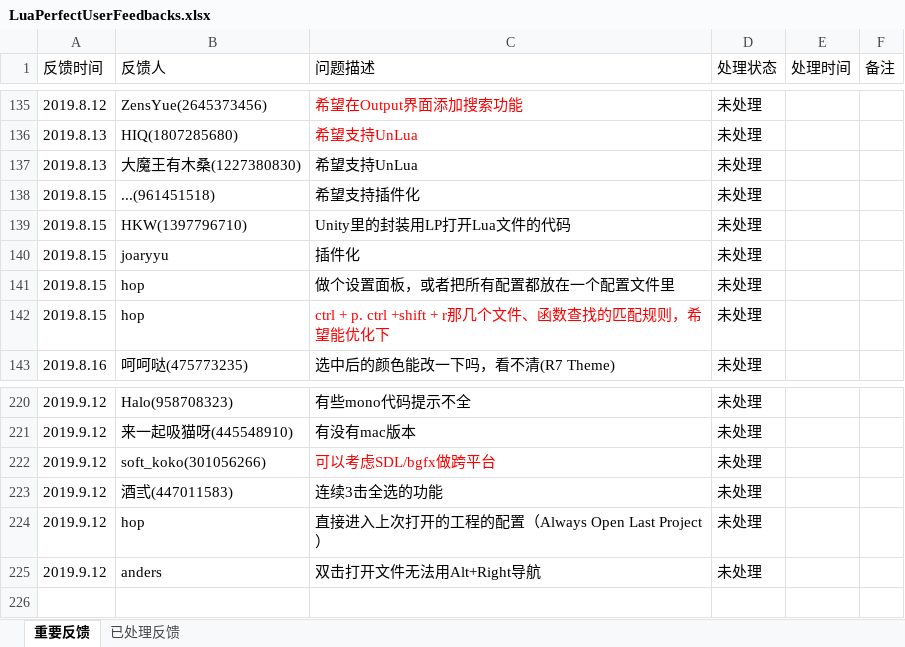
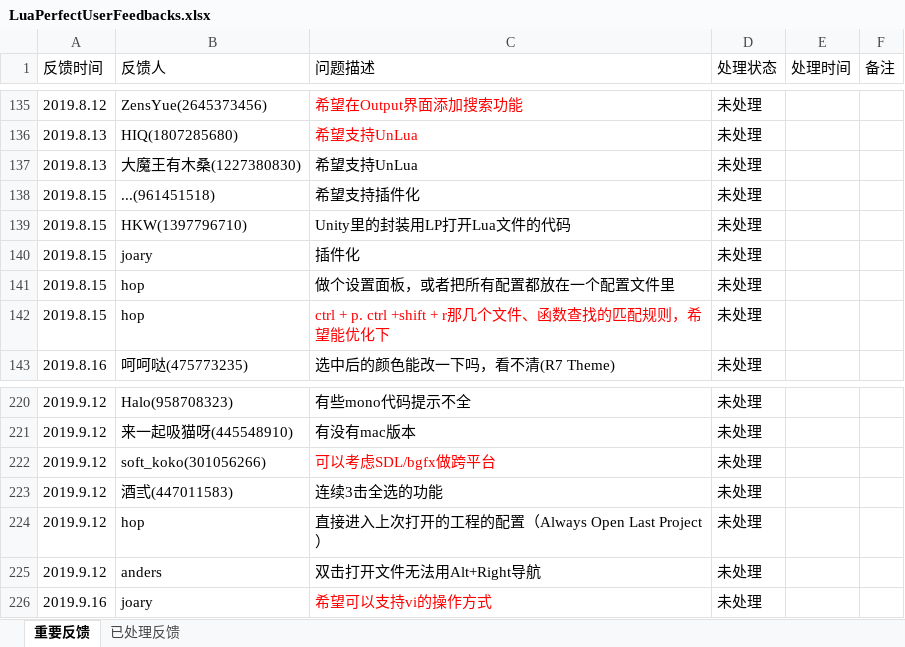
Before and after one commit to jiangzheng1986/LuaPerfect, an Excel workbook: Docs/LuaPerfectUserFeedbacks.xlsx, sheet 重要反馈, drawn as a sheet; only a part is shown, gaps mark what is left out; values as stored, in another font and other column widths than the file's, no borders; the diff names each change by its address in the sheet, - before the commit and + after, or states it on an @@ line.

Commit message:
update feedback

```diff
--- a/Docs/LuaPerfectUserFeedbacks.xlsx (sheet 重要反馈)
+++ b/Docs/LuaPerfectUserFeedbacks.xlsx (sheet 重要反馈)
-B140 (反馈人): joaryyu
+B140 (反馈人): joary
+row 226: 2019.9.16 | joary | 希望可以支持vi的操作方式 | 未处理
```
